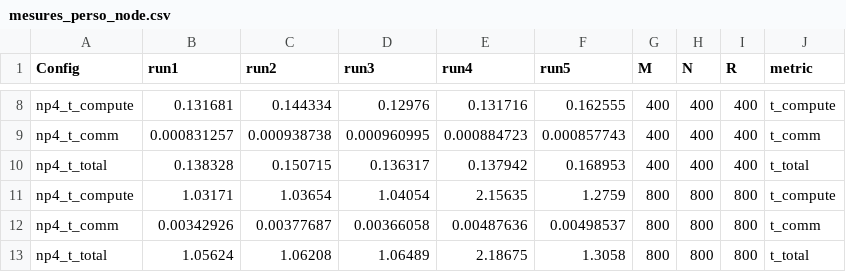
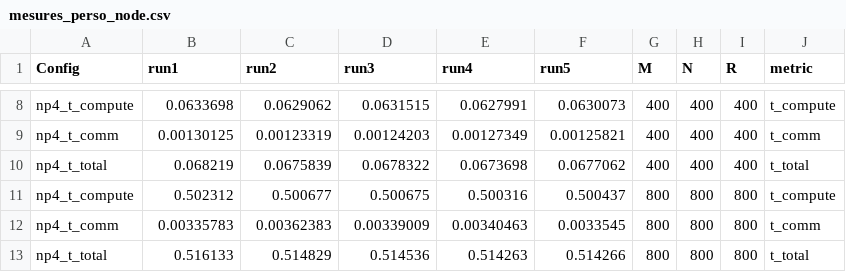
Before and after one commit to DewellGuerand/LINMA2710, a CSV file: project/csv/mesures_perso_node.csv, drawn as a sheet; only a part is shown, gaps mark what is left out; the diff covers the shown part only; the diff names each change by its address in the sheet, - before the commit and + after, or states it on an @@ line.

```diff
--- a/project/csv/mesures_perso_node.csv
+++ b/project/csv/mesures_perso_node.csv
-B8 (run1): 0.131681
+B8 (run1): 0.0633698
-C8 (run2): 0.144334
+C8 (run2): 0.0629062
-D8 (run3): 0.12976
+D8 (run3): 0.0631515
-E8 (run4): 0.131716
+E8 (run4): 0.0627991
-F8 (run5): 0.162555
+F8 (run5): 0.0630073
-B9 (run1): 0.000831257
+B9 (run1): 0.00130125
-C9 (run2): 0.000938738
+C9 (run2): 0.00123319
-D9 (run3): 0.000960995
+D9 (run3): 0.00124203
-E9 (run4): 0.000884723
+E9 (run4): 0.00127349
-F9 (run5): 0.000857743
+F9 (run5): 0.00125821
-B10 (run1): 0.138328
+B10 (run1): 0.068219
-C10 (run2): 0.150715
+C10 (run2): 0.0675839
-D10 (run3): 0.136317
+D10 (run3): 0.0678322
-E10 (run4): 0.137942
+E10 (run4): 0.0673698
-F10 (run5): 0.168953
+F10 (run5): 0.0677062
-B11 (run1): 1.03171
+B11 (run1): 0.502312
-C11 (run2): 1.03654
+C11 (run2): 0.500677
-D11 (run3): 1.04054
+D11 (run3): 0.500675
-E11 (run4): 2.15635
+E11 (run4): 0.500316
-F11 (run5): 1.2759
+F11 (run5): 0.500437
-B12 (run1): 0.00342926
+B12 (run1): 0.00335783
-C12 (run2): 0.00377687
+C12 (run2): 0.00362383
-D12 (run3): 0.00366058
+D12 (run3): 0.00339009
-E12 (run4): 0.00487636
+E12 (run4): 0.00340463
-F12 (run5): 0.00498537
+F12 (run5): 0.0033545
-B13 (run1): 1.05624
+B13 (run1): 0.516133
-C13 (run2): 1.06208
+C13 (run2): 0.514829
-D13 (run3): 1.06489
+D13 (run3): 0.514536
-E13 (run4): 2.18675
+E13 (run4): 0.514263
-F13 (run5): 1.3058
+F13 (run5): 0.514266
```
Also changed, not shown: 90 edited cells elsewhere in this file, 13 other files.
